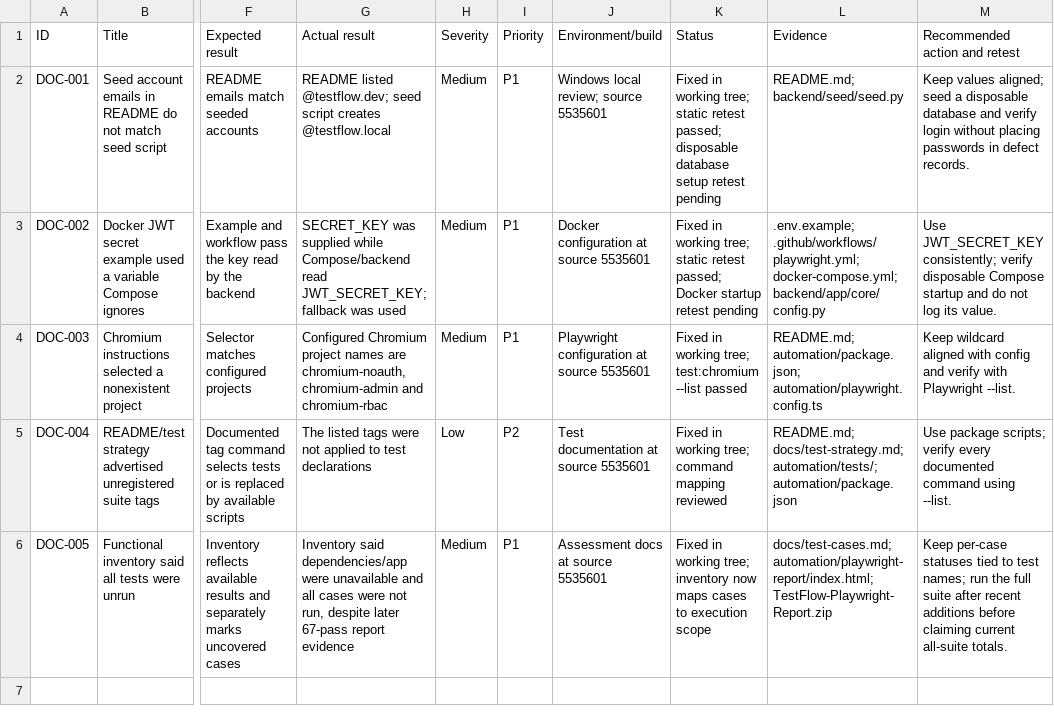
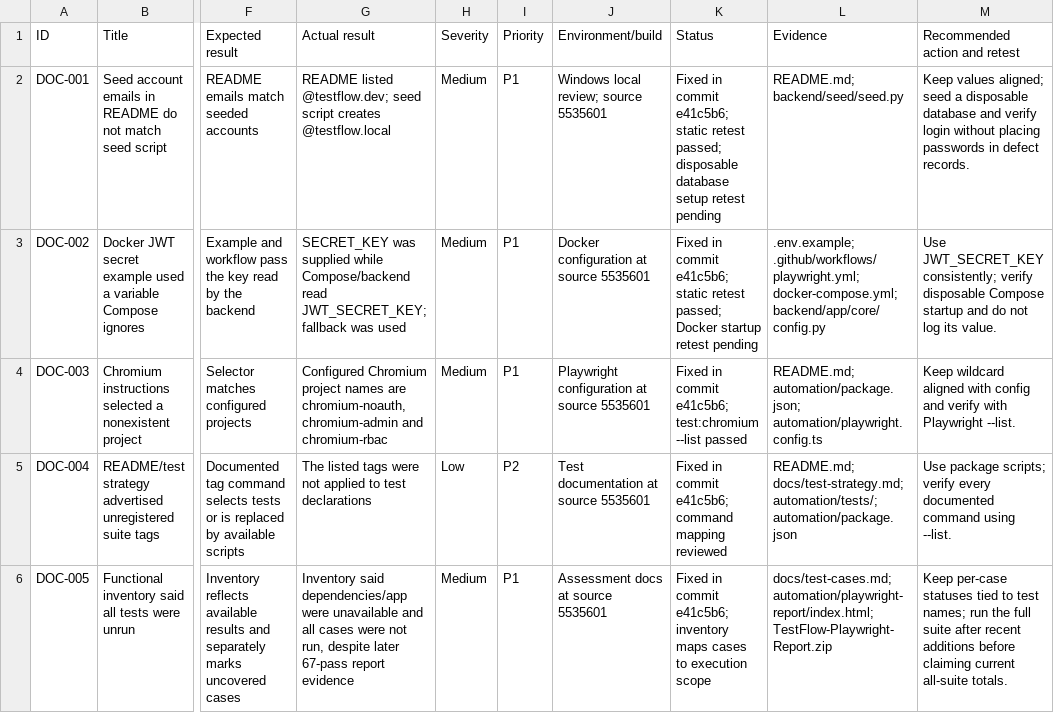
Before and after one commit to SaiSabarish03/testflow-test-management, a CSV file: docs/defect-report.csv, drawn as a sheet; only a part is shown, gaps mark what is left out; the diff names each change by its address in the sheet, - before the commit and + after, or states it on an @@ line.

```diff
--- a/docs/defect-report.csv
+++ b/docs/defect-report.csv
-K2 (Status): Fixed in working tree; static retest…
+K2 (Status): Fixed in commit e41c5b6; static retest…
-K3 (Status): Fixed in working tree; static retest…
+K3 (Status): Fixed in commit e41c5b6; static retest…
-K4 (Status): Fixed in working tree; test:chromium --list…
+K4 (Status): Fixed in commit e41c5b6; test:chromium --list…
-K5 (Status): Fixed in working tree; command mapping…
+K5 (Status): Fixed in commit e41c5b6; command mapping…
-K6 (Status): Fixed in working tree; inventory now maps cases…
+K6 (Status): Fixed in commit e41c5b6; inventory maps cases…
```
Also changed, not shown: 9 other files.
